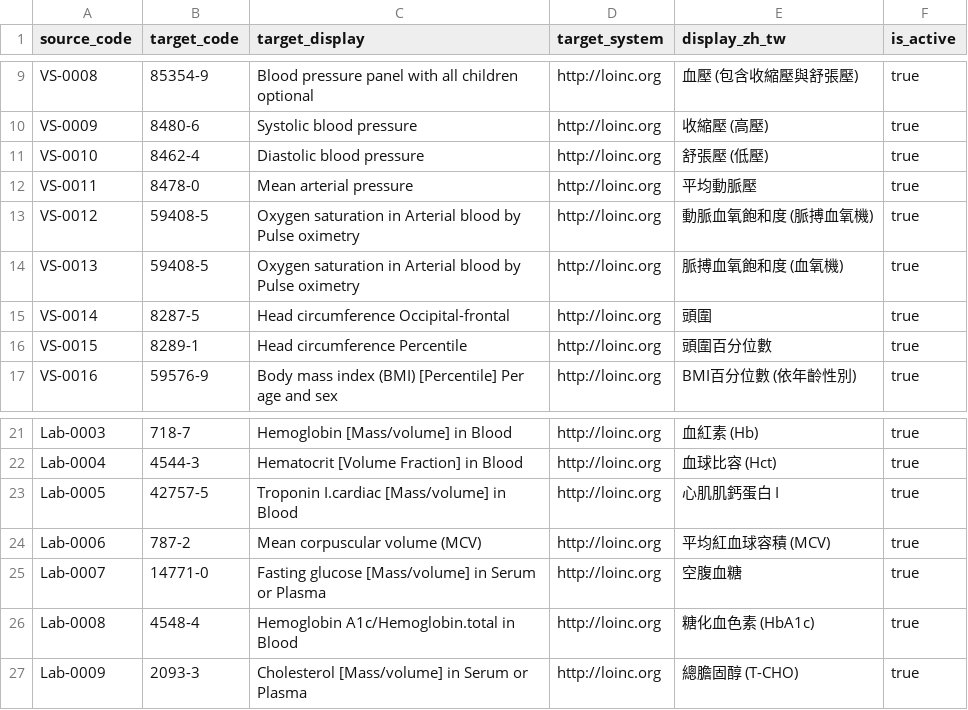
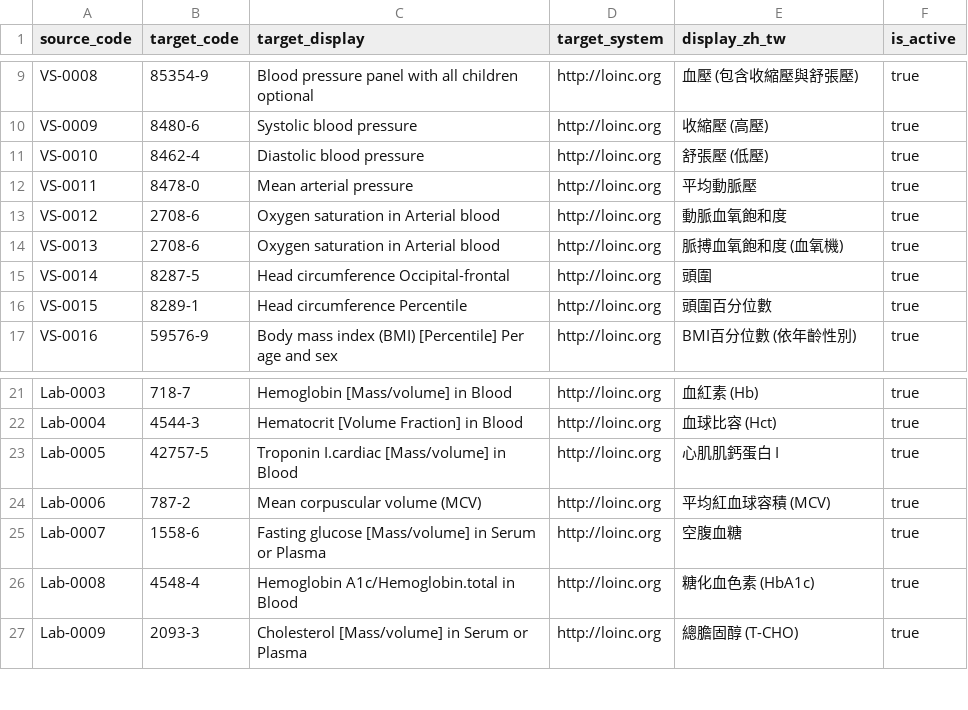
Before and after one commit to cylab-tw/fhirfox, a CSV file: dataset/converter/code-mappings/observation-code.csv, drawn as a sheet; only a part is shown, gaps mark what is left out.

```diff
--- a/dataset/converter/code-mappings/observation-code.csv
+++ b/dataset/converter/code-mappings/observation-code.csv
@@ -12,4 +12,4 @@ VS-0010,8462-4,Diastolic blood pressure,http://loinc.org,舒張壓 (低壓),true
 VS-0011,8478-0,Mean arterial pressure,http://loinc.org,平均動脈壓,true
-VS-0012,59408-5,Oxygen saturation in Arterial blood by Pulse oximetry,http://loinc.org,動脈血氧飽和度 (脈搏血氧機),true
-VS-0013,59408-5,Oxygen saturation in Arterial blood by Pulse oximetry,http://loinc.org,脈搏血氧飽和度 (血氧機),true
+VS-0012,2708-6,Oxygen saturation in Arterial blood,http://loinc.org,動脈血氧飽和度,true
+VS-0013,2708-6,Oxygen saturation in Arterial blood,http://loinc.org,脈搏血氧飽和度 (血氧機),true
 VS-0014,8287-5,Head circumference Occipital-frontal,http://loinc.org,頭圍,true
@@ -24,3 +24,3 @@ Lab-0005,42757-5,Troponin I.cardiac [Mass/volume] in Blood,http://loinc.org,心
 Lab-0006,787-2,Mean corpuscular volume (MCV),http://loinc.org,平均紅血球容積 (MCV),true
-Lab-0007,14771-0,Fasting glucose [Mass/volume] in Serum or Plasma,http://loinc.org,空腹血糖,true
+Lab-0007,1558-6,Fasting glucose [Mass/volume] in Serum or Plasma,http://loinc.org,空腹血糖,true
 Lab-0008,4548-4,Hemoglobin A1c/Hemoglobin.total in Blood,http://loinc.org,糖化血色素 (HbA1c),true
```
Also changed, not shown: dataset/converter/code-mappings/diagnosticreport-code.csv, dataset/converter/code-mappings/practitionerrole-role-code.csv, 16 other files.
